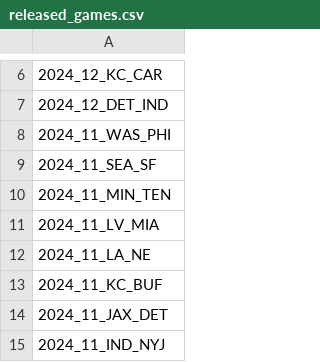
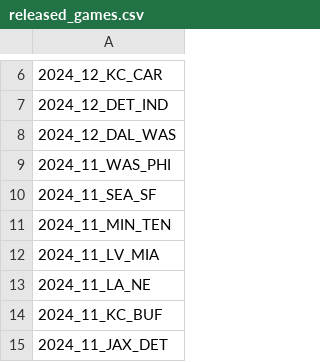
Before and after one commit to nflverse/nflverse-pbp-internal, a CSV file: released_games.csv, drawn as a sheet; only a part is shown, gaps mark what is left out; the shorter side is filled out with more unchanged rows; the diff names each change by its address in the sheet, - before the commit and + after, or states it on an @@ line.

```diff
--- a/released_games.csv
+++ b/released_games.csv
+row 8: 2024_12_DAL_WAS
```
